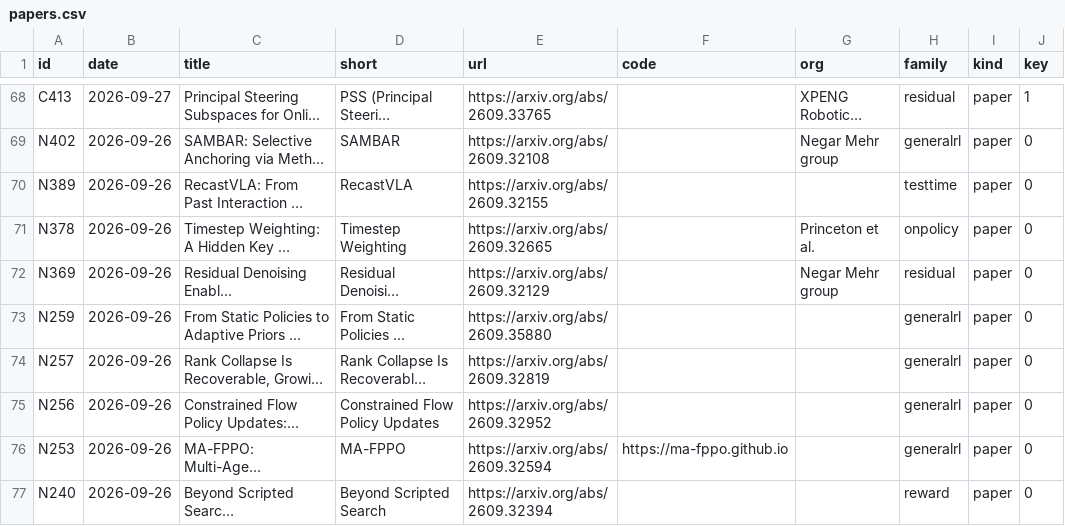
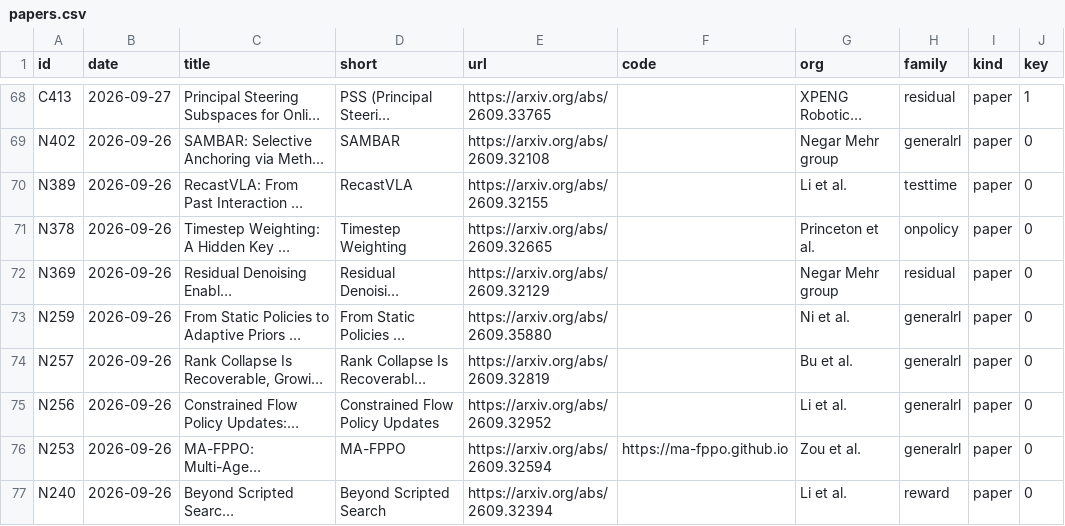
Before and after one commit to afinitus/awesome-hill-climbing, a CSV file: data/papers.csv, drawn as a sheet; only a part is shown, gaps mark what is left out; long unchanged cells end in …; the diff covers the shown part only; the diff names each change by its address in the sheet, - before the commit and + after, or states it on an @@ line.

```diff
--- a/data/papers.csv
+++ b/data/papers.csv
-G70 (org): (empty)
+G70 (org): Li et al.
-G73 (org): (empty)
+G73 (org): Ni et al.
-G74 (org): (empty)
+G74 (org): Bu et al.
-G75 (org): (empty)
+G75 (org): Li et al.
-G76 (org): (empty)
+G76 (org): Zou et al.
-G77 (org): (empty)
+G77 (org): Li et al.
```
Also changed, not shown: 151 edited cells elsewhere in this file, 12 other files.
